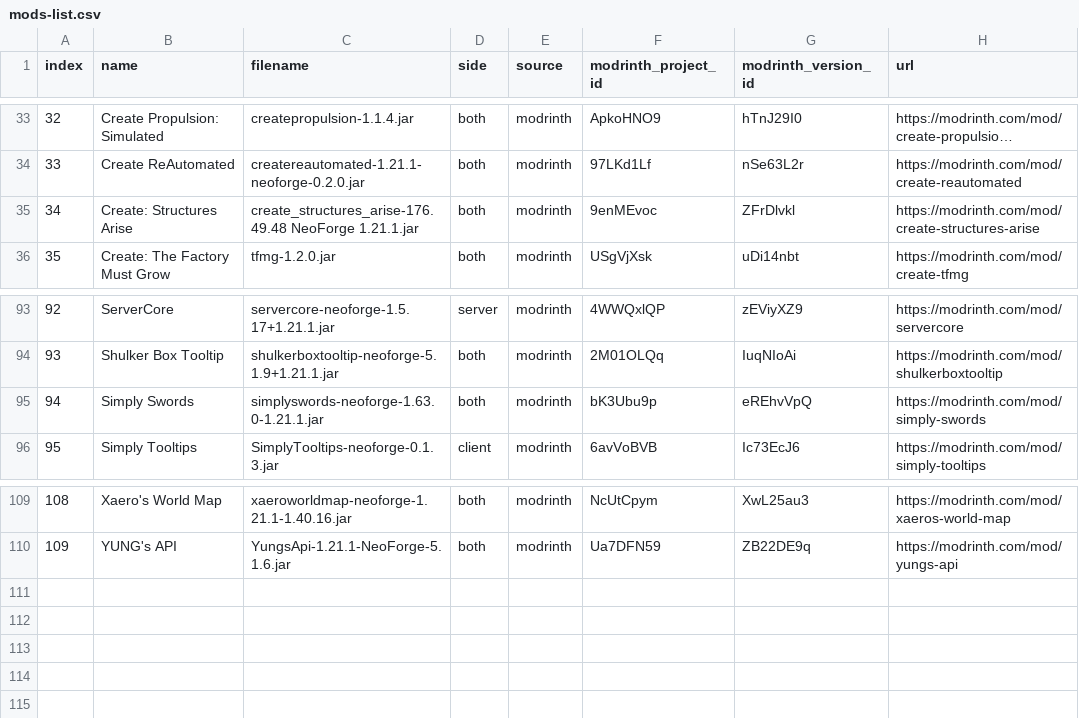
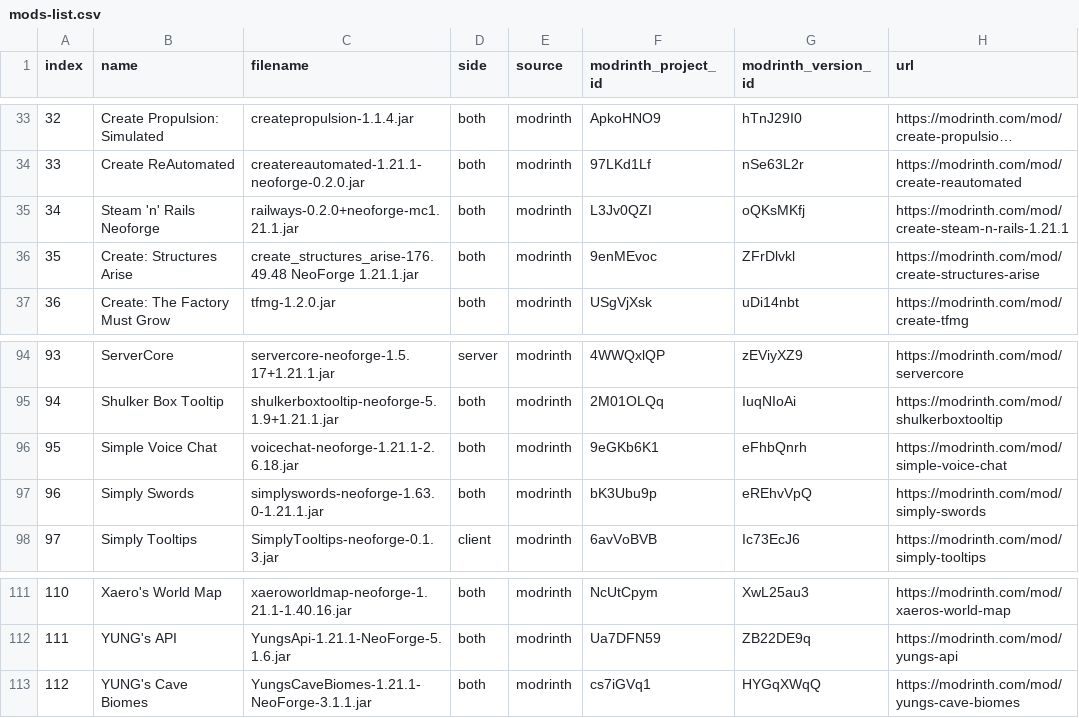
Before and after one commit to Blade-Punisher/pinecone-pack, a CSV file: exports/mods-list.csv, drawn as a sheet; only a part is shown, gaps mark what is left out; long unchanged cells end in …; addresses are those after the commit; the diff names each change by its address in the sheet, - before the commit and + after, or states it on an @@ line.

```diff
--- a/exports/mods-list.csv
+++ b/exports/mods-list.csv
+row 35: 34 | Steam 'n' Rails Neoforge | railways-0.2.0+neoforge-mc1.21.1.jar | both | modrinth | L3Jv0QZI | oQKsMKfj | https://modrinth.com/mod/create-steam-n-rails-1.21.1
@@ column A (index) renumbered between rows 36 and 112 @@
+row 96: 95 | Simple Voice Chat | voicechat-neoforge-1.21.1-2.6.18.jar | both | modrinth | 9eGKb6K1 | eFhbQnrh | https://modrinth.com/mod/simple-voice-chat
+row 113: 112 | YUNG's Cave Biomes | YungsCaveBiomes-1.21.1-NeoForge-3.1.1.jar | both | modrinth | cs7iGVq1 | HYGqXWqQ | https://modrinth.com/mod/yungs-cave-biomes
```
Also changed, not shown: 5 other files.
